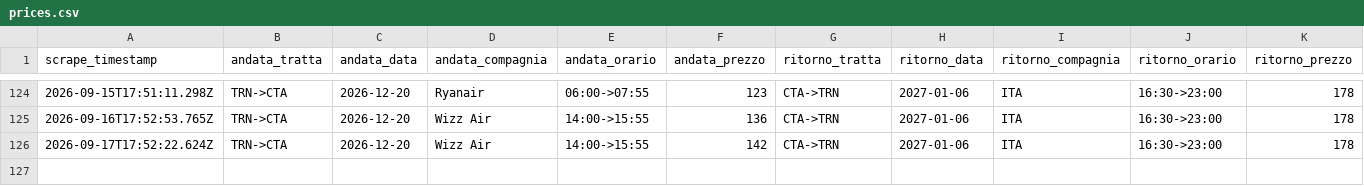
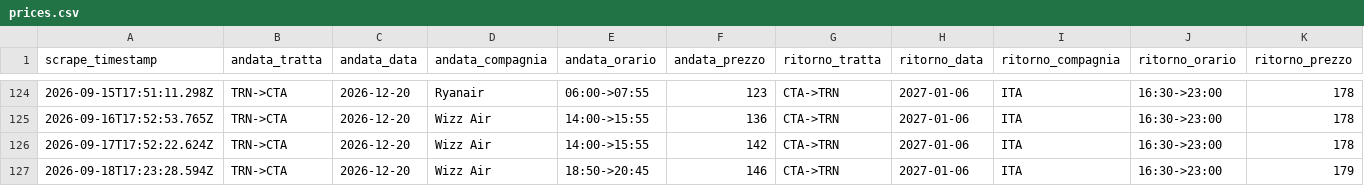
Before and after one commit to Potasovvi/flight-alert, a CSV file: data/prices.csv, drawn as a sheet; only a part is shown, gaps mark what is left out; the diff names each change by its address in the sheet, - before the commit and + after, or states it on an @@ line.

```diff
--- a/data/prices.csv
+++ b/data/prices.csv
+row 127: 2026-09-18T17:23:28.594Z | TRN->CTA | 2026-12-20 | Wizz Air | 18:50->20:45 | 146 | CTA->TRN | 2027-01-06 | ITA | 16:30->23:00 | 179
```
Also changed, not shown: 1 other file.
